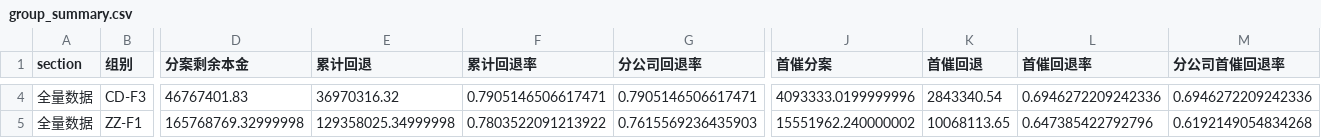
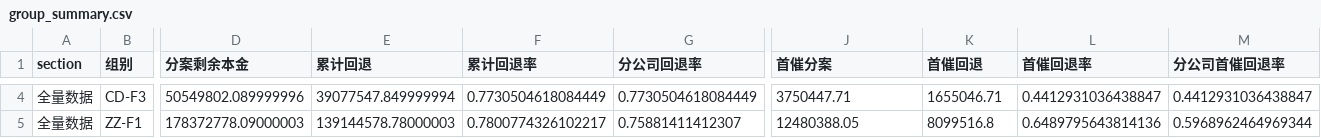
Before and after one commit to XY-liu87/loan-dashboard, a CSV file: 看板结果/group_summary.csv, drawn as a sheet; only a part is shown, gaps mark what is left out; the diff covers the shown part only; the diff names each change by its address in the sheet, - before the commit and + after, or states it on an @@ line.

```diff
--- a/看板结果/group_summary.csv
+++ b/看板结果/group_summary.csv
-D4 (分案剩余本金): 46767401.83
+D4 (分案剩余本金): 50549802.089999996
-E4 (累计回退): 36970316.32
+E4 (累计回退): 39077547.849999994
-F4 (累计回退率): 0.7905146506617471
+F4 (累计回退率): 0.7730504618084449
-G4 (分公司回退率): 0.7905146506617471
+G4 (分公司回退率): 0.7730504618084449
-J4 (首催分案): 4093333.0199999996
+J4 (首催分案): 3750447.71
-K4 (首催回退): 2843340.54
+K4 (首催回退): 1655046.71
-L4 (首催回退率): 0.6946272209242336
+L4 (首催回退率): 0.4412931036438847
-M4 (分公司首催回退率): 0.6946272209242336
+M4 (分公司首催回退率): 0.4412931036438847
-D5 (分案剩余本金): 165768769.32999998
+D5 (分案剩余本金): 178372778.09000003
-E5 (累计回退): 129358025.34999998
+E5 (累计回退): 139144578.78000003
-F5 (累计回退率): 0.7803522091213922
+F5 (累计回退率): 0.7800774326102217
-G5 (分公司回退率): 0.7615569236435903
+G5 (分公司回退率): 0.75881411412307
-J5 (首催分案): 15551962.240000002
+J5 (首催分案): 12480388.05
-K5 (首催回退): 10068113.65
+K5 (首催回退): 8099516.8
-L5 (首催回退率): 0.647385422792796
+L5 (首催回退率): 0.6489795643814136
-M5 (分公司首催回退率): 0.6192149054834268
+M5 (分公司首催回退率): 0.5968962464969344
```
Also changed, not shown: 90 edited cells elsewhere in this file, 看板结果/category_group_大额.csv, 看板结果/category_group_小额.csv, 13 other files.
